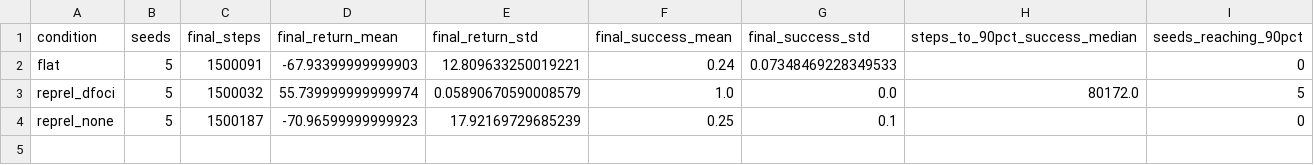
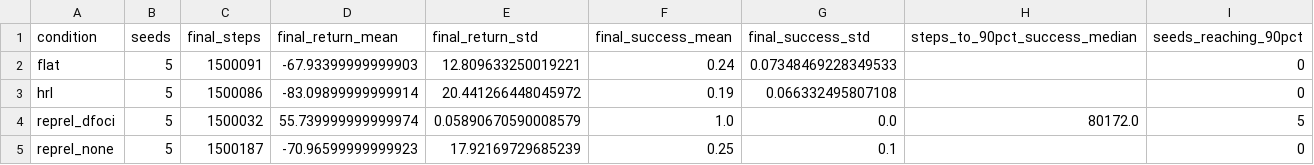
Before and after one commit to nikhileshp/RePReL, a CSV file: results/taxi/taxi_p2_summary.csv, drawn as a sheet.

Commit message:
results(taxi): add option-based HRL baseline curves and summaries

```diff
--- a/results/taxi/taxi_p2_summary.csv
+++ b/results/taxi/taxi_p2_summary.csv
@@ -2,2 +2,3 @@ condition,seeds,final_steps,final_return_mean,final_return_std,final_success_mea
 flat,5,1500091,-67.93399999999903,12.809633250019221,0.24,0.07348469228349533,,0
+hrl,5,1500086,-83.09899999999914,20.441266448045972,0.19,0.066332495807108,,0
 reprel_dfoci,5,1500032,55.739999999999974,0.05890670590008579,1.0,0.0,80172.0,5
```
Also changed, not shown: results/taxi/taxi_p1_summary.csv, results/taxi/taxi_p3_summary.csv, 22 other files.
